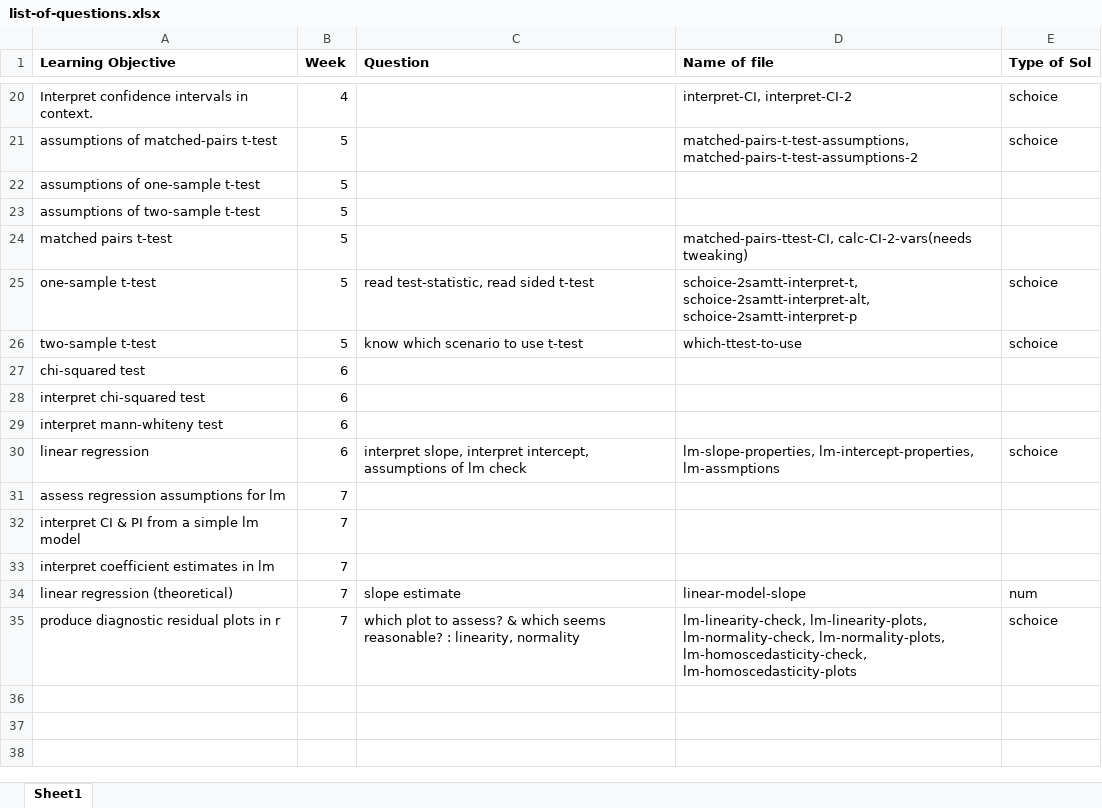
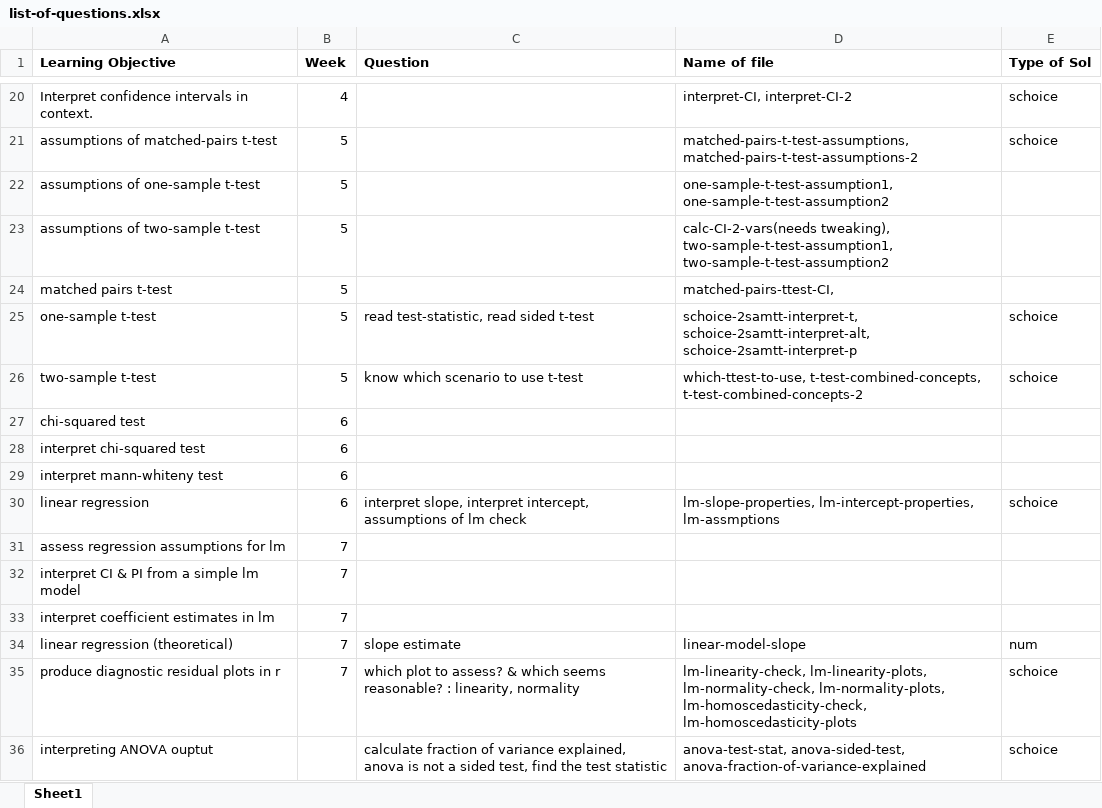
Before and after one commit to joanl01/quizbank, an Excel workbook: list-of-questions.xlsx, sheet Sheet1, drawn as a sheet; only a part is shown, gaps mark what is left out; values as stored, in another font and other column widths than the file's, no borders; the diff names each change by its address in the sheet, - before the commit and + after, or states it on an @@ line.

Commit message:
new questions

```diff
--- a/list-of-questions.xlsx (sheet Sheet1)
+++ b/list-of-questions.xlsx (sheet Sheet1)
-D22 (Name of file): (empty)
+D22 (Name of file): one-sample-t-test-assumption1, one-sample-t-test-assumption2
-D23 (Name of file): (empty)
+D23 (Name of file): calc-CI-2-vars(needs tweaking), two-sample-t-test-assumption1, two-sample-t-test-assumption2
-D24 (Name of file): matched-pairs-ttest-CI, calc-CI-2-vars(needs tweaking)
+D24 (Name of file): matched-pairs-ttest-CI,
-D26 (Name of file): which-ttest-to-use
+D26 (Name of file): which-ttest-to-use, t-test-combined-concepts, t-test-combined-concepts-2
+row 36: interpreting ANOVA ouptut |  | calculate fraction of variance explained, anova is not a sided test, find the test statistic | anova-test-stat, anova-sided-test, anova-fraction-of-variance-explained | schoice
```
Also changed, not shown: 7 other files.
